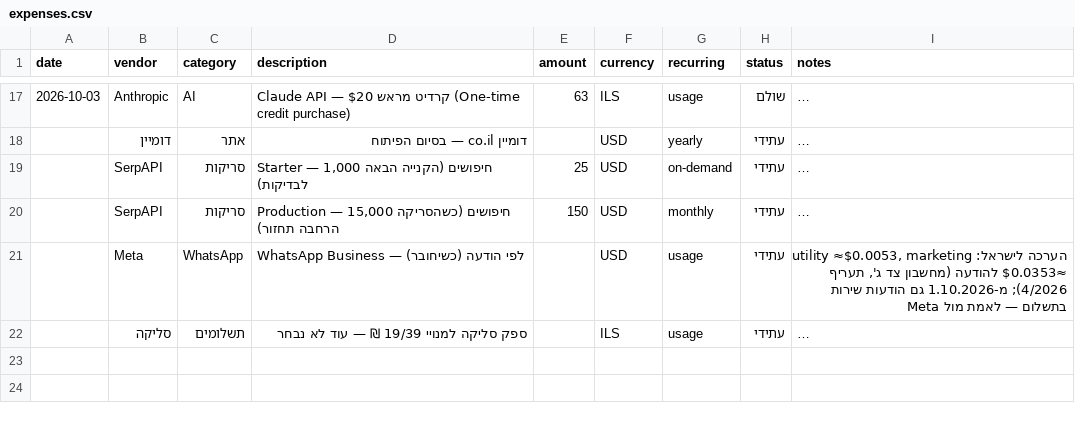
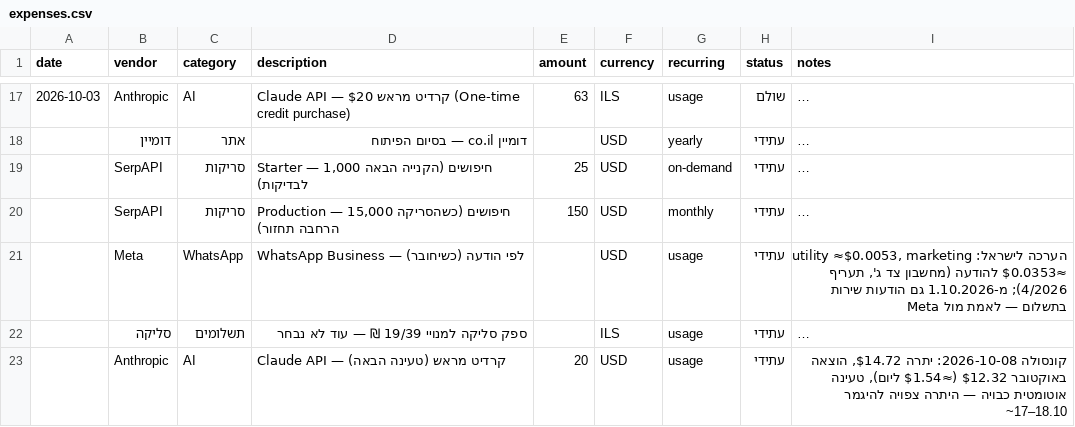
Before and after one commit to arielatours-cmd/ariela-travel-agent, a CSV file: finance/expenses.csv, drawn as a sheet; only a part is shown, gaps mark what is left out; long unchanged cells end in …; the diff names each change by its address in the sheet, - before the commit and + after, or states it on an @@ line.

```diff
--- a/finance/expenses.csv
+++ b/finance/expenses.csv
+row 23:  | Anthropic | AI | Claude API — קרדיט מראש (טעינה הבאה) | 20 | USD | usage | עתידי | קונסולה 2026-10-08: יתרה $14.72, הוצאה באוקטובר $12.32 (≈$1.54 ליום), טעינה אוטומטית כבויה — היתרה צפויה להיגמר ~17–18.10
```
Also changed, not shown: 1 other file.
